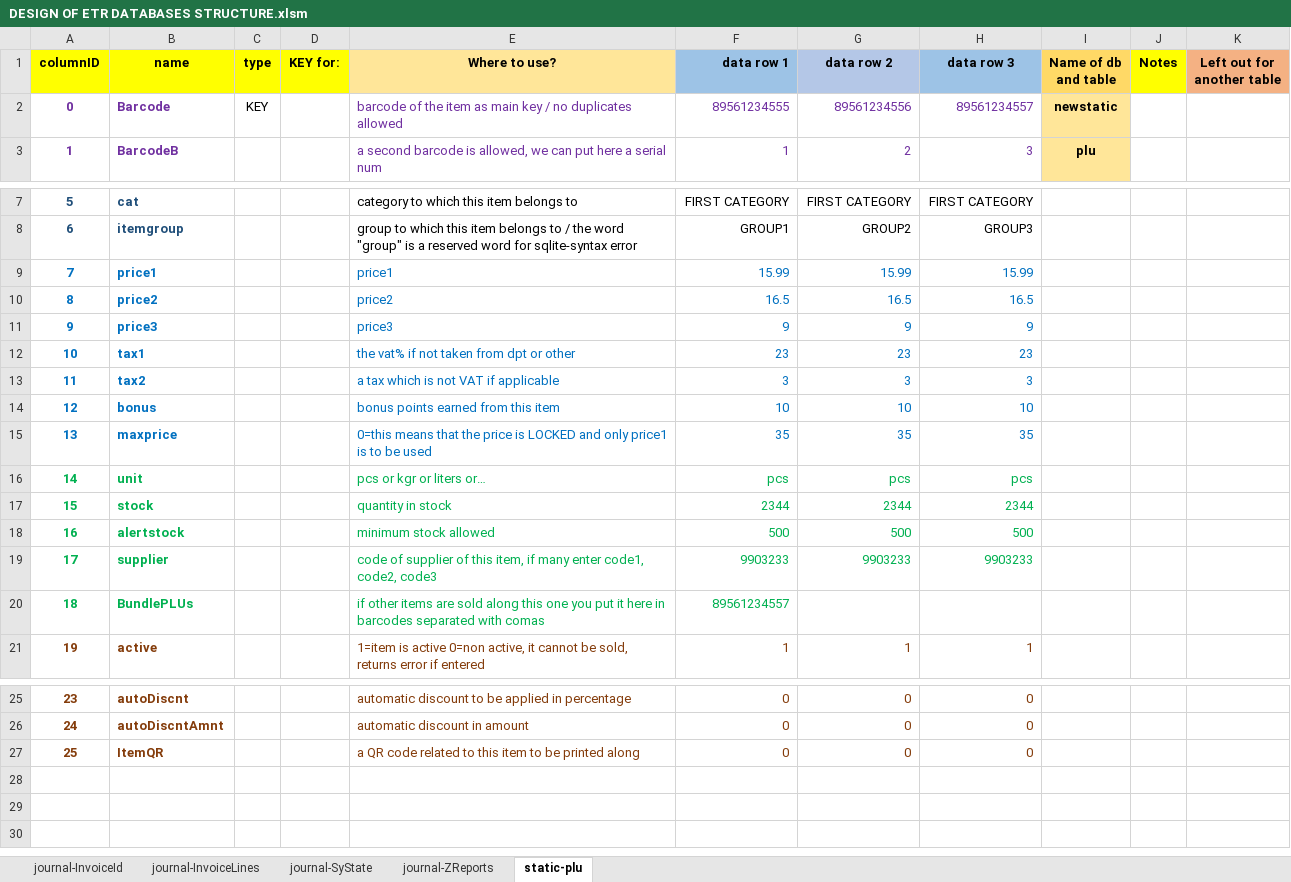
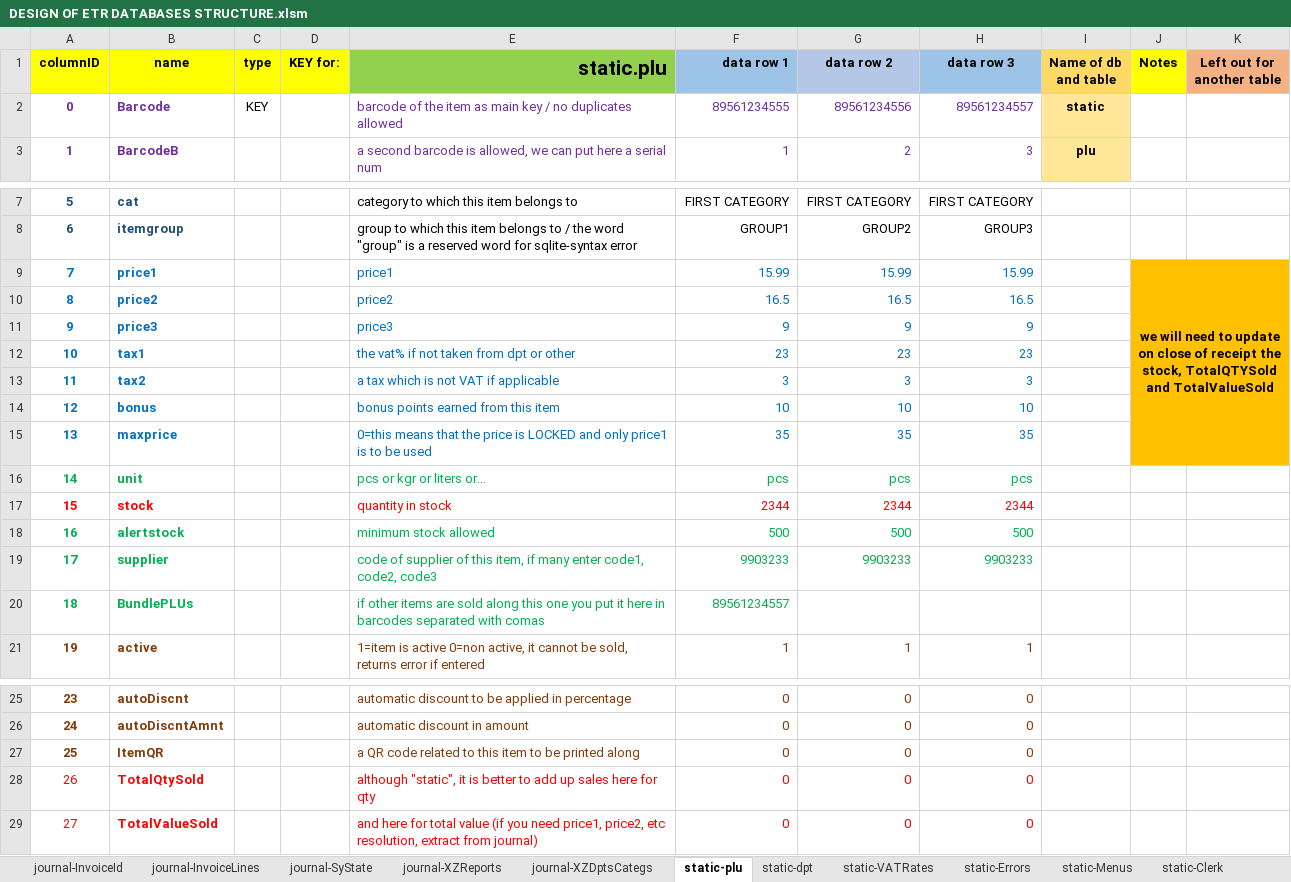
Before and after one commit to geta4tvn/CoreOne, an Excel workbook: DESIGN OF ETR DATABASES STRUCTURE.xlsm, sheet static-plu, drawn as a sheet; only a part is shown, gaps mark what is left out; values as stored, in another font and other column widths than the file's, no borders; charts and pictures not drawn; the diff names each change by its address in the sheet, - before the commit and + after, or states it on an @@ line.

Commit message:
Today, 18 Oct 2018, I finished all tables for both dbs, created the dbs and all tables using the vbasic tool. Now, I need to create the classes to handle everything...

```diff
--- a/DESIGN OF ETR DATABASES STRUCTURE.xlsm (sheet static-plu)
+++ b/DESIGN OF ETR DATABASES STRUCTURE.xlsm (sheet static-plu)
-sheet tab: journal-ZReports
+sheet tab: journal-XZReports
+sheet tab: journal-XZDptsCategs
+sheet tab: static-dpt
+sheet tab: static-VATRates
+sheet tab: static-Errors
+sheet tab: static-Menus
+sheet tab: static-Clerk
-E1: Where to use?
+E1: static.plu
@@ E1 fill: #FFE699 → #92D050, text size: larger, alignment: center → right @@
-I2 (Name of db and table): newstatic
+I2 (Name of db and table): static
-J9 (Notes): (empty)
+J9 (Notes): we will need to update on close of receipt the stock, TotalQTYSold and TotalValueSold
-J9:K15 fill: none
+J9:K15 fill: #FFC000
+J9:K15 merged
-A17:B17 text colour: #00B050
+A17:B17 text colour: #FF0000
-E17:H17 text colour: #00B050
+E17:H17 text colour: #FF0000
+row 28: 26 | TotalQtySold |  |  | although "static", it is better to add up sales here for qty | 0 | 0 | 0
+row 29: 27 | TotalValueSold |  |  | and here for total value (if you need price1, price2, etc resolution, extract from journal) | 0 | 0 | 0
```
Also changed, not shown: sheet journal-XZReports, sheet journal-SyState, sheet journal-InvoiceId, sheet journal-InvoiceLines, other sheet tabs, charts or pictures, 2 other files.
